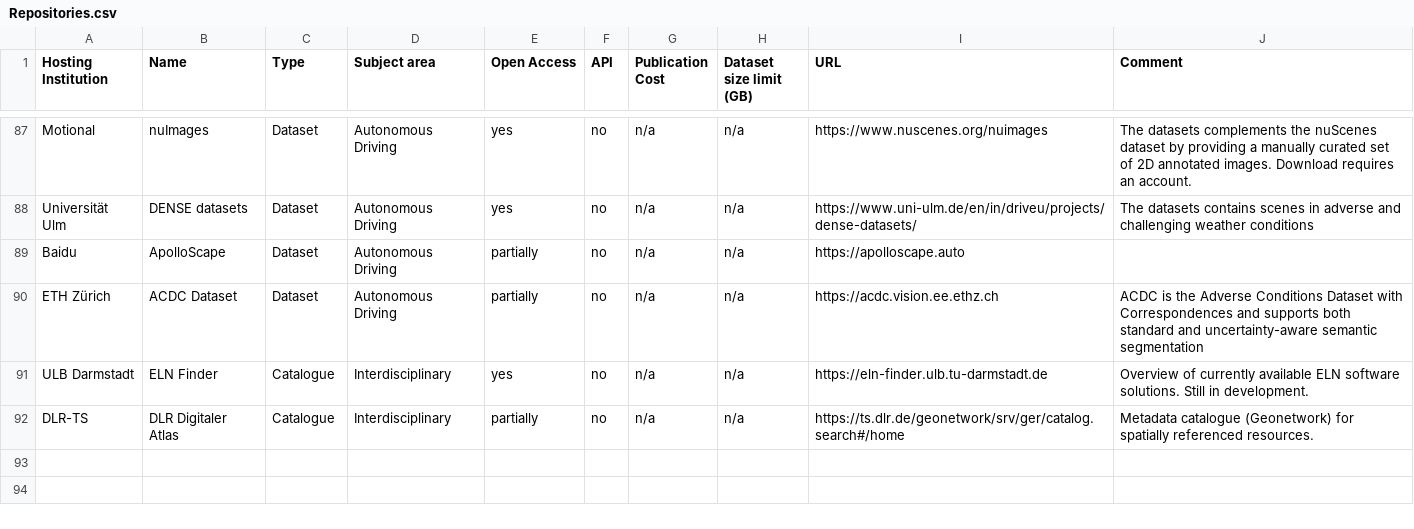
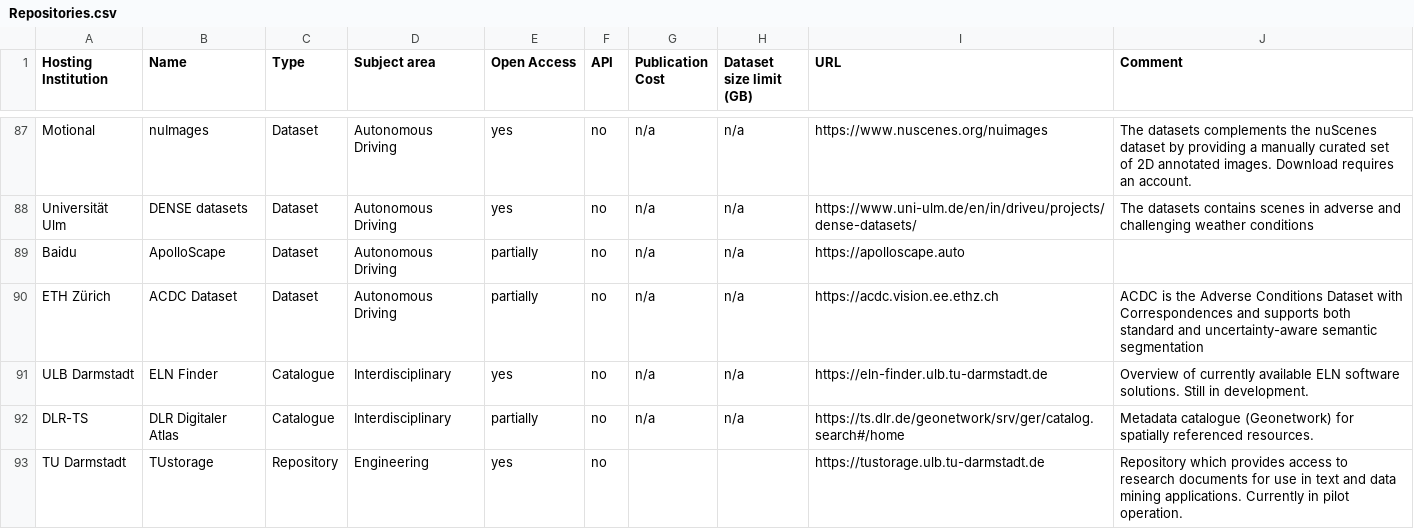
Before and after one commit to kit-data-manager/Data-Collections-Explorer, a CSV file: application/Repositories.csv, drawn as a sheet; only a part is shown, gaps mark what is left out.

Commit message:
Add TUstorage, a repository which provides access to research documents for use in text and data mining applications.

```diff
--- a/application/Repositories.csv
+++ b/application/Repositories.csv
@@ -92 +92,2 @@ ULB Darmstadt;ELN Finder;Catalogue;Interdisciplinary;yes;no;n/a;n/a;https://eln-
 DLR-TS;DLR Digitaler Atlas;Catalogue;Interdisciplinary;partially;no;n/a;n/a;https://ts.dlr.de/geonetwork/srv/ger/catalog.search#/home;Metadata catalogue (Geonetwork) for spatially referenced resources.
+TU Darmstadt;TUstorage;Repository;Engineering;yes;no;;;https://tustorage.ulb.tu-darmstadt.de;Repository which provides access to research documents for use in text and data mining applications. Currently in pilot operation.
```
Also changed, not shown: 1 other file.
